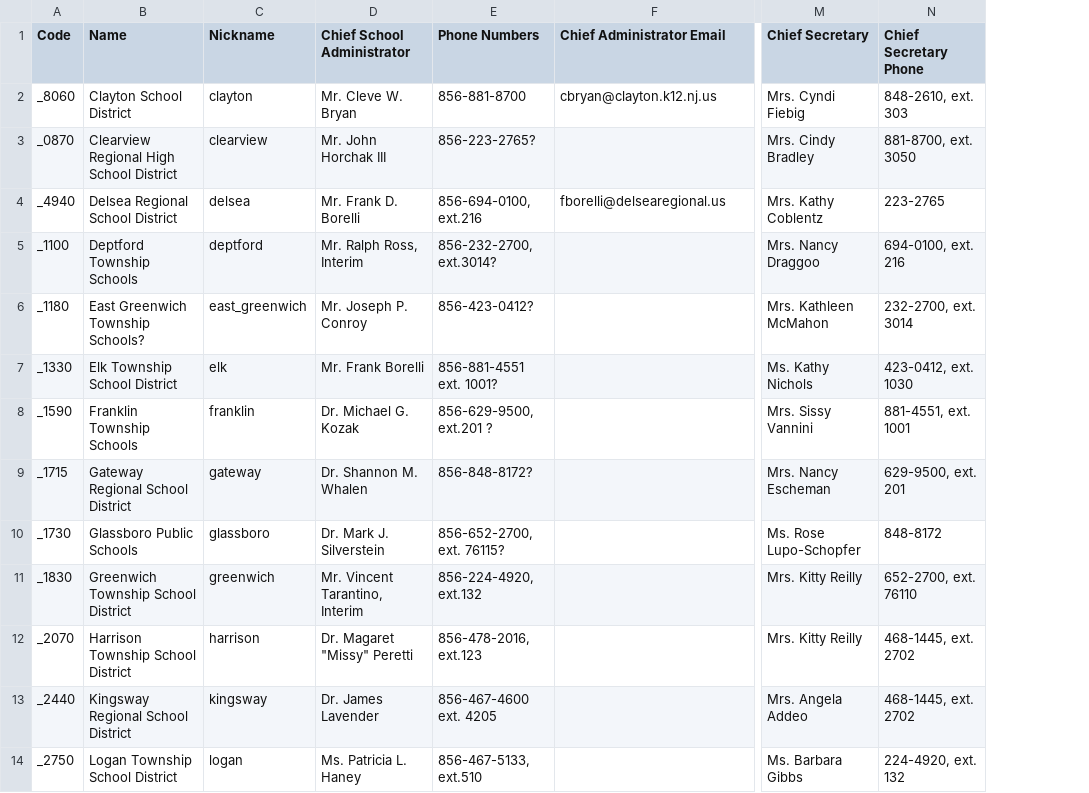
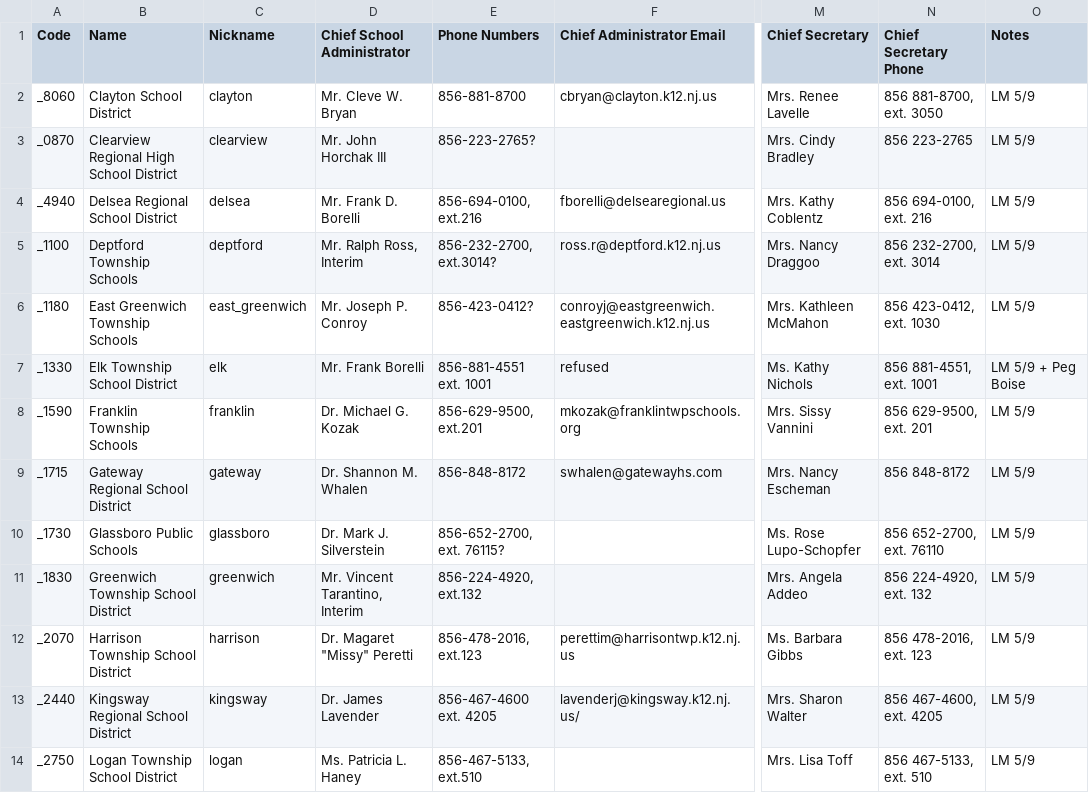
Before and after one commit to laquereric/LivingToLearn, a CSV file: data/gloucester_nj_districts.csv, drawn as a sheet; only a part is shown, gaps mark what is left out; the diff covers the shown part only; the diff names each change by its address in the sheet, - before the commit and + after, or states it on an @@ line.

```diff
--- a/data/gloucester_nj_districts.csv
+++ b/data/gloucester_nj_districts.csv
+column O (Notes), rows 2-14: LM 5/9 | LM 5/9 | LM 5/9 | LM 5/9 | LM 5/9 | LM 5/9 + Peg Boise | LM 5/9 | LM 5/9 | LM 5/9 | LM 5/9 | LM 5/9 | LM 5/9 | LM 5/9
-M2 (Chief Secretary): Mrs. Cyndi Fiebig
+M2 (Chief Secretary): Mrs. Renee Lavelle
-N2 (Chief Secretary Phone): 848-2610, ext. 303
+N2 (Chief Secretary Phone): 856 881-8700, ext. 3050
-N3 (Chief Secretary Phone): 881-8700, ext. 3050
+N3 (Chief Secretary Phone): 856 223-2765
-N4 (Chief Secretary Phone): 223-2765
+N4 (Chief Secretary Phone): 856 694-0100, ext. 216
-F5 (Chief Administrator Email): (empty)
+F5 (Chief Administrator Email): ross.r@deptford.k12.nj.us
-N5 (Chief Secretary Phone): 694-0100, ext. 216
+N5 (Chief Secretary Phone): 856 232-2700, ext. 3014
-B6 (Name): East Greenwich Township Schools?
+B6 (Name): East Greenwich Township Schools
-F6 (Chief Administrator Email): (empty)
+F6 (Chief Administrator Email): conroyj@eastgreenwich.eastgreenwich.k12.nj.us
-N6 (Chief Secretary Phone): 232-2700, ext. 3014
+N6 (Chief Secretary Phone): 856 423-0412, ext. 1030
-E7 (Phone Numbers): 856-881-4551 ext. 1001?
+E7 (Phone Numbers): 856-881-4551 ext. 1001
-F7 (Chief Administrator Email): (empty)
+F7 (Chief Administrator Email): refused
-N7 (Chief Secretary Phone): 423-0412, ext. 1030
+N7 (Chief Secretary Phone): 856 881-4551, ext. 1001
-E8 (Phone Numbers): 856-629-9500, ext.201 ?
+E8 (Phone Numbers): 856-629-9500, ext.201
-F8 (Chief Administrator Email): (empty)
+F8 (Chief Administrator Email): mkozak@franklintwpschools.org
-N8 (Chief Secretary Phone): 881-4551, ext. 1001
+N8 (Chief Secretary Phone): 856 629-9500, ext. 201
-E9 (Phone Numbers): 856-848-8172?
+E9 (Phone Numbers): 856-848-8172
-F9 (Chief Administrator Email): (empty)
+F9 (Chief Administrator Email): swhalen@gatewayhs.com
-N9 (Chief Secretary Phone): 629-9500, ext. 201
+N9 (Chief Secretary Phone): 856 848-8172
-N10 (Chief Secretary Phone): 848-8172
+N10 (Chief Secretary Phone): 856 652-2700, ext. 76110
-M11 (Chief Secretary): Mrs. Kitty Reilly
+M11 (Chief Secretary): Mrs. Angela Addeo
-N11 (Chief Secretary Phone): 652-2700, ext. 76110
+N11 (Chief Secretary Phone): 856 224-4920, ext. 132
-F12 (Chief Administrator Email): (empty)
+F12 (Chief Administrator Email): perettim@harrisontwp.k12.nj.us
-M12 (Chief Secretary): Mrs. Kitty Reilly
+M12 (Chief Secretary): Ms. Barbara Gibbs
-N12 (Chief Secretary Phone): 468-1445, ext. 2702
+N12 (Chief Secretary Phone): 856 478-2016, ext. 123
-F13 (Chief Administrator Email): (empty)
+F13 (Chief Administrator Email): lavenderj@kingsway.k12.nj.us/
-M13 (Chief Secretary): Mrs. Angela Addeo
+M13 (Chief Secretary): Mrs. Sharon Walter
-N13 (Chief Secretary Phone): 468-1445, ext. 2702
+N13 (Chief Secretary Phone): 856 467-4600, ext. 4205
-M14 (Chief Secretary): Ms. Barbara Gibbs
+M14 (Chief Secretary): Mrs. Lisa Toff
-N14 (Chief Secretary Phone): 224-4920, ext. 132
+N14 (Chief Secretary Phone): 856 467-5133, ext. 510
```
Also changed, not shown: 37 edited cells elsewhere in this file, data/gloucester_nj_K6_schools.csv, data/nj_s21clc.csv.
